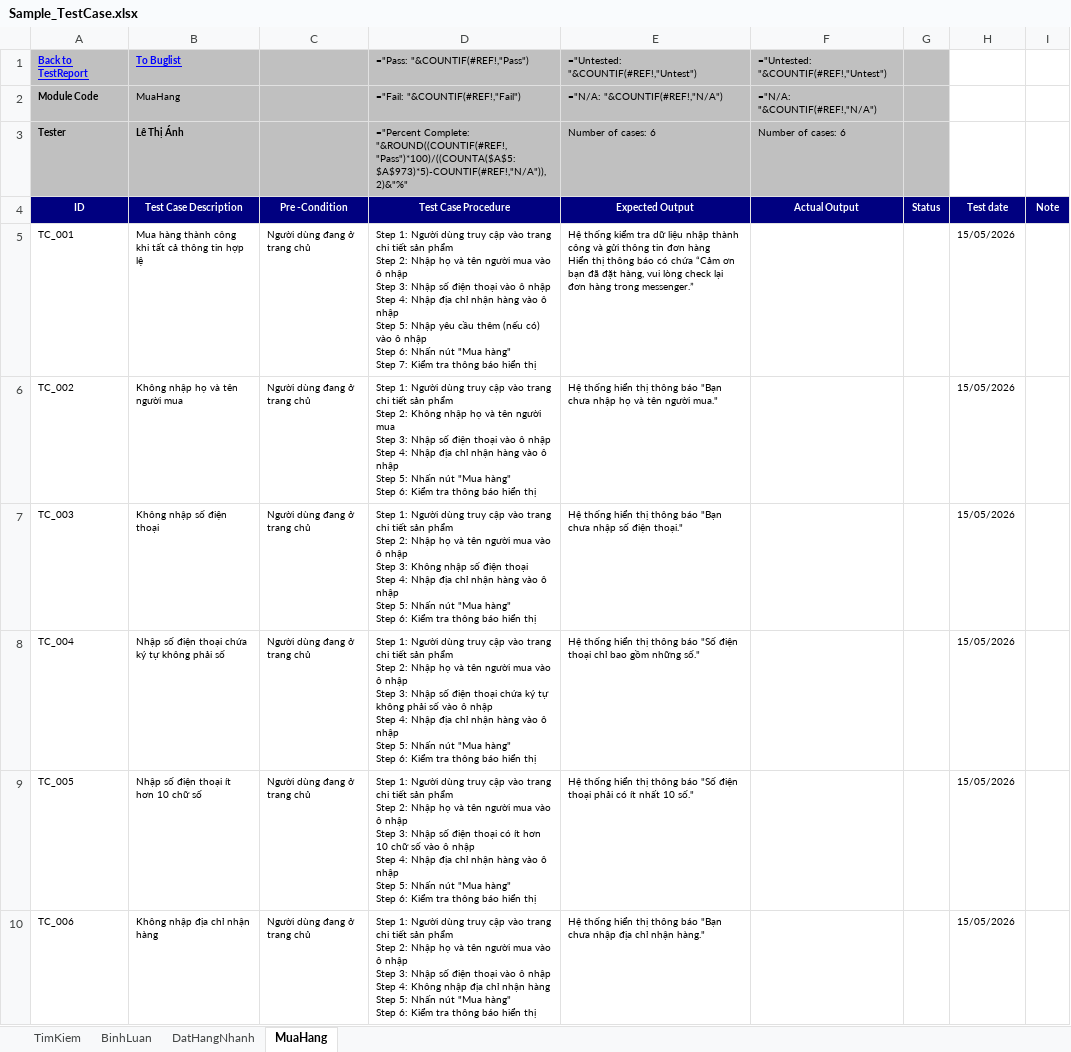
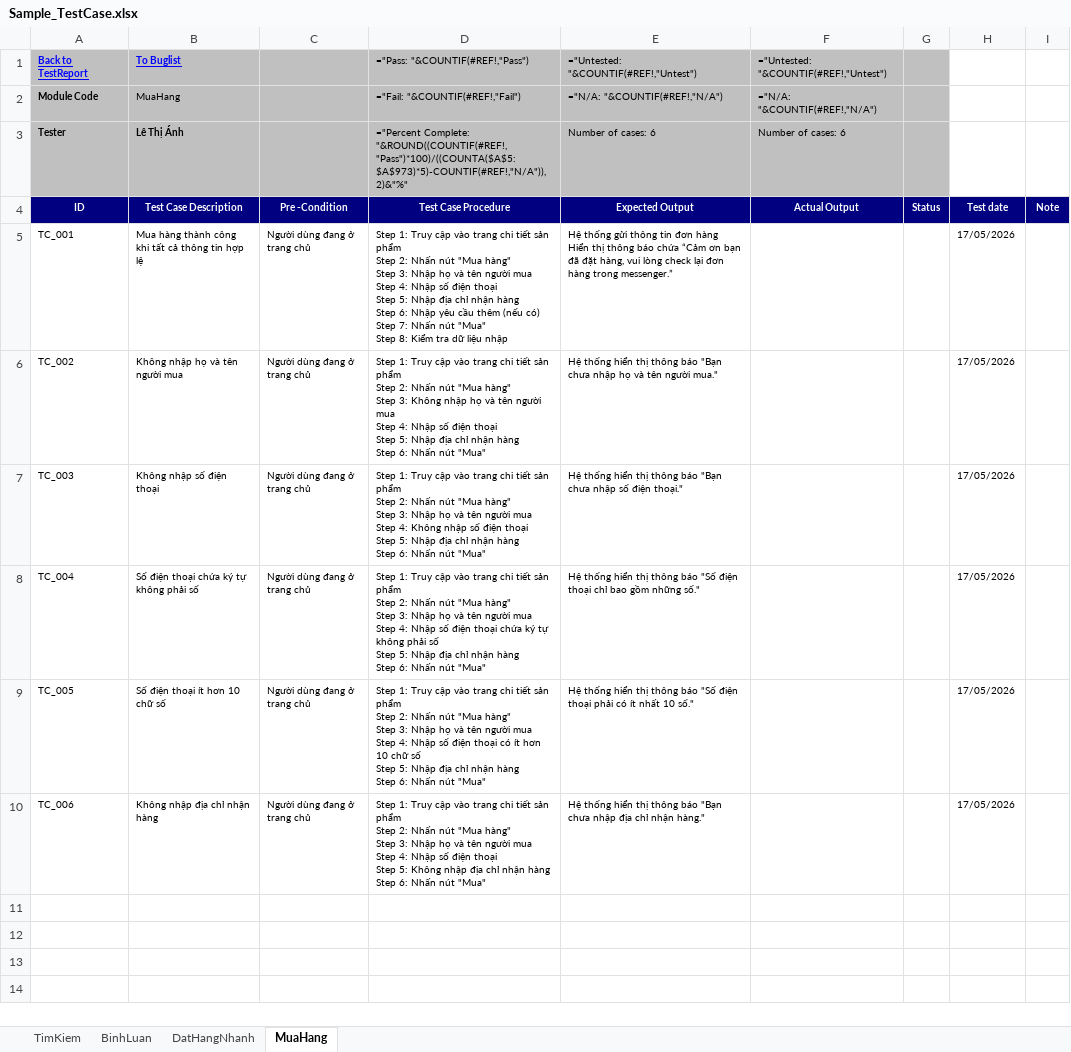
Before and after one commit to LeThiAnh06042004/DoAn4, an Excel workbook: scripts/DoAn4_Bemori/AI/TestCase/Sample_TestCase.xlsx, sheet MuaHang, drawn as a sheet; values as stored, in another font and other column widths than the file's, no borders; formulas without a stored value are shown as written; ↵ is a line break in a cell; the diff names each change by its address in the sheet, - before the commit and + after, or states it on an @@ line.

```diff
--- a/scripts/DoAn4_Bemori/AI/TestCase/Sample_TestCase.xlsx (sheet MuaHang)
+++ b/scripts/DoAn4_Bemori/AI/TestCase/Sample_TestCase.xlsx (sheet MuaHang)
-D5 (="Pass: "&COUNTIF(#REF!,"Pass")): Step 1: Người dùng truy cập vào trang chi tiết sản phẩm ↵ Step 2: Nhập họ và tên người mua vào ô nhập ↵ Step 3: Nhập số điện thoại vào ô nhập ↵ Step 4: Nhập địa chỉ nhận hàng vào ô nhập ↵ Step 5: Nhập yêu cầu thêm (nếu có) vào ô nhập ↵ Step 6: Nhấn nút "Mua hàng" ↵ Step 7: Kiểm tra thông báo hiển thị
+D5 (="Pass: "&COUNTIF(#REF!,"Pass")): Step 1: Truy cập vào trang chi tiết sản phẩm ↵ Step 2: Nhấn nút "Mua hàng" ↵ Step 3: Nhập họ và tên người mua ↵ Step 4: Nhập số điện thoại ↵ Step 5: Nhập địa chỉ nhận hàng ↵ Step 6: Nhập yêu cầu thêm (nếu có) ↵ Step 7: Nhấn nút "Mua" ↵ Step 8: Kiểm tra dữ liệu nhập
-E5: Hệ thống kiểm tra dữ liệu nhập thành công và gửi thông tin đơn hàng ↵ Hiển thị thông báo có chứa “Cảm…
+E5: Hệ thống gửi thông tin đơn hàng ↵ Hiển thị thông báo chứa “Cảm…
-H5:H10: 15/05/2026
+H5:H10: 17/05/2026
-D6 (="Pass: "&COUNTIF(#REF!,"Pass")): Step 1: Người dùng truy cập vào trang chi tiết sản phẩm ↵ Step 2: Không nhập họ và tên người mua ↵ Step 3: Nhập số điện thoại vào ô nhập ↵ Step 4: Nhập địa chỉ nhận hàng vào ô nhập ↵ Step 5: Nhấn nút "Mua hàng" ↵ Step 6: Kiểm tra thông báo hiển thị
+D6 (="Pass: "&COUNTIF(#REF!,"Pass")): Step 1: Truy cập vào trang chi tiết sản phẩm ↵ Step 2: Nhấn nút "Mua hàng" ↵ Step 3: Không nhập họ và tên người mua ↵ Step 4: Nhập số điện thoại ↵ Step 5: Nhập địa chỉ nhận hàng ↵ Step 6: Nhấn nút "Mua"
-D7 (="Pass: "&COUNTIF(#REF!,"Pass")): Step 1: Người dùng truy cập vào trang chi tiết sản phẩm ↵ Step 2: Nhập họ và tên người mua vào ô nhập ↵ Step 3: Không nhập số điện thoại ↵ Step 4: Nhập địa chỉ nhận hàng vào ô nhập ↵ Step 5: Nhấn nút "Mua hàng" ↵ Step 6: Kiểm tra thông báo hiển thị
+D7 (="Pass: "&COUNTIF(#REF!,"Pass")): Step 1: Truy cập vào trang chi tiết sản phẩm ↵ Step 2: Nhấn nút "Mua hàng" ↵ Step 3: Nhập họ và tên người mua ↵ Step 4: Không nhập số điện thoại ↵ Step 5: Nhập địa chỉ nhận hàng ↵ Step 6: Nhấn nút "Mua"
-B8 (To Buglist): Nhập số điện thoại chứa ký tự không phải số
+B8 (To Buglist): Số điện thoại chứa ký tự không phải số
-D8 (="Pass: "&COUNTIF(#REF!,"Pass")): Step 1: Người dùng truy cập vào trang chi tiết sản phẩm ↵ Step 2: Nhập họ và tên người mua vào ô nhập ↵ Step 3: Nhập số điện thoại chứa ký tự không phải số vào ô nhập ↵ Step 4: Nhập địa chỉ nhận hàng vào ô nhập ↵ Step 5: Nhấn nút "Mua hàng" ↵ Step 6: Kiểm tra thông báo hiển thị
+D8 (="Pass: "&COUNTIF(#REF!,"Pass")): Step 1: Truy cập vào trang chi tiết sản phẩm ↵ Step 2: Nhấn nút "Mua hàng" ↵ Step 3: Nhập họ và tên người mua ↵ Step 4: Nhập số điện thoại chứa ký tự không phải số ↵ Step 5: Nhập địa chỉ nhận hàng ↵ Step 6: Nhấn nút "Mua"
-B9 (To Buglist): Nhập số điện thoại ít hơn 10 chữ số
+B9 (To Buglist): Số điện thoại ít hơn 10 chữ số
-D9 (="Pass: "&COUNTIF(#REF!,"Pass")): Step 1: Người dùng truy cập vào trang chi tiết sản phẩm ↵ Step 2: Nhập họ và tên người mua vào ô nhập ↵ Step 3: Nhập số điện thoại có ít hơn 10 chữ số vào ô nhập ↵ Step 4: Nhập địa chỉ nhận hàng vào ô nhập ↵ Step 5: Nhấn nút "Mua hàng" ↵ Step 6: Kiểm tra thông báo hiển thị
+D9 (="Pass: "&COUNTIF(#REF!,"Pass")): Step 1: Truy cập vào trang chi tiết sản phẩm ↵ Step 2: Nhấn nút "Mua hàng" ↵ Step 3: Nhập họ và tên người mua ↵ Step 4: Nhập số điện thoại có ít hơn 10 chữ số ↵ Step 5: Nhập địa chỉ nhận hàng ↵ Step 6: Nhấn nút "Mua"
-D10 (="Pass: "&COUNTIF(#REF!,"Pass")): Step 1: Người dùng truy cập vào trang chi tiết sản phẩm ↵ Step 2: Nhập họ và tên người mua vào ô nhập ↵ Step 3: Nhập số điện thoại vào ô nhập ↵ Step 4: Không nhập địa chỉ nhận hàng ↵ Step 5: Nhấn nút "Mua hàng" ↵ Step 6: Kiểm tra thông báo hiển thị
+D10 (="Pass: "&COUNTIF(#REF!,"Pass")): Step 1: Truy cập vào trang chi tiết sản phẩm ↵ Step 2: Nhấn nút "Mua hàng" ↵ Step 3: Nhập họ và tên người mua ↵ Step 4: Nhập số điện thoại ↵ Step 5: Không nhập địa chỉ nhận hàng ↵ Step 6: Nhấn nút "Mua"
```
Also changed, not shown: 16 other files.
